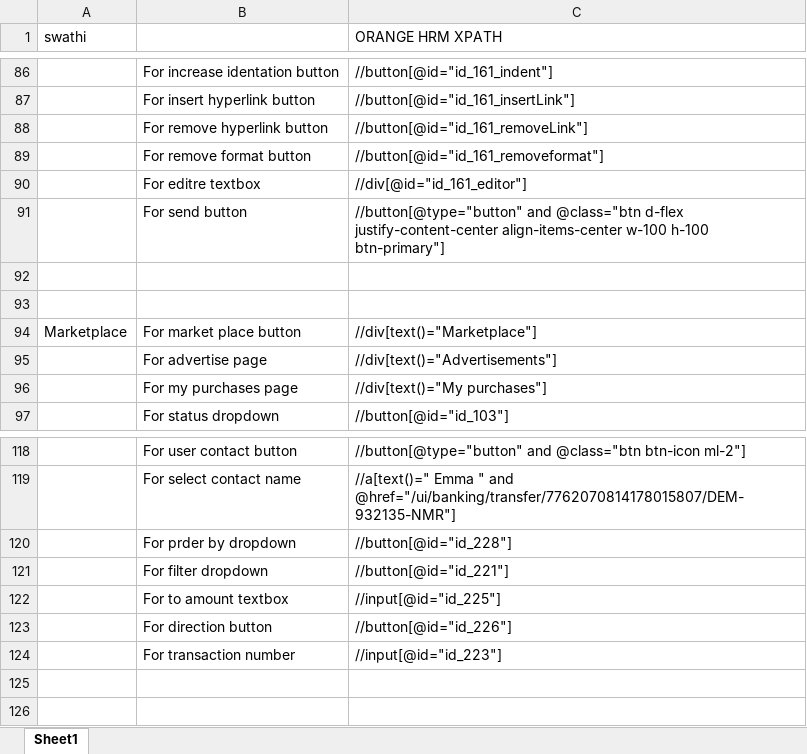
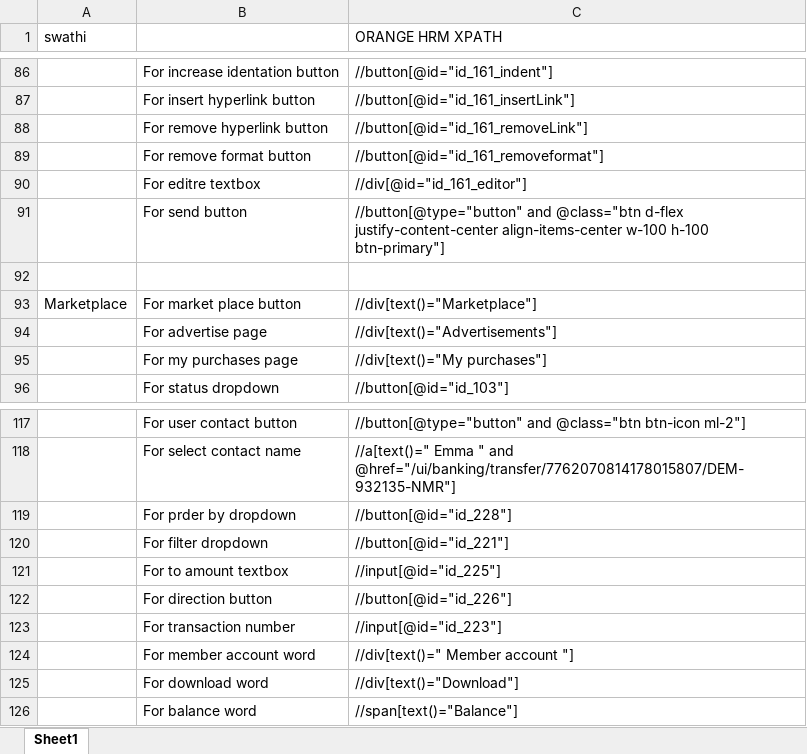
Before and after one commit to swathimaloth1/Repo_swathi, an Excel workbook: xpath.xlsx, sheet Sheet1, drawn as a sheet; only a part is shown, gaps mark what is left out; values as stored, in another font and other column widths than the file's, no borders; removed rows and columns are numbered as before the commit, all else as after; the diff names each change by its address in the sheet, - before the commit and + after, or states it on an @@ line.

Commit message:
commit

```diff
--- a/xpath.xlsx (sheet Sheet1)
+++ b/xpath.xlsx (sheet Sheet1)
-row 93: (empty)
+row 124:  | For member account word | //div[text()=" Member account "]
+row 125:  | For download word | //div[text()="Download"]
+row 126:  | For balance word | //span[text()="Balance"]
```
